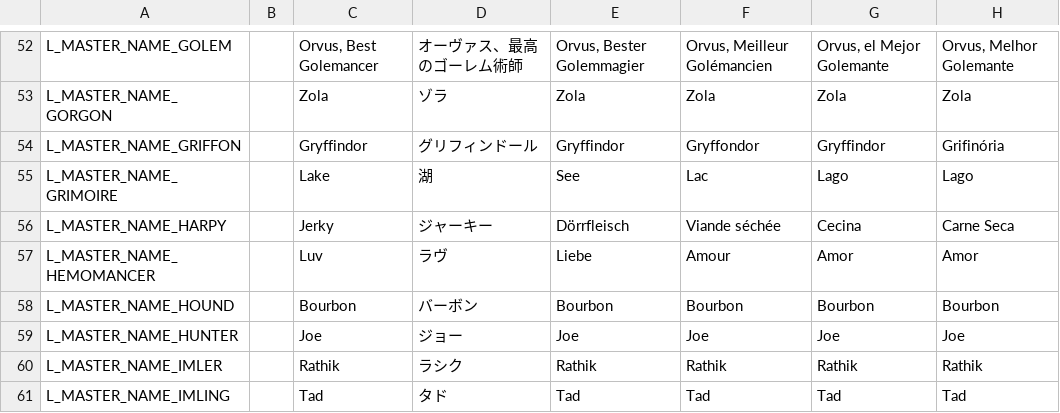
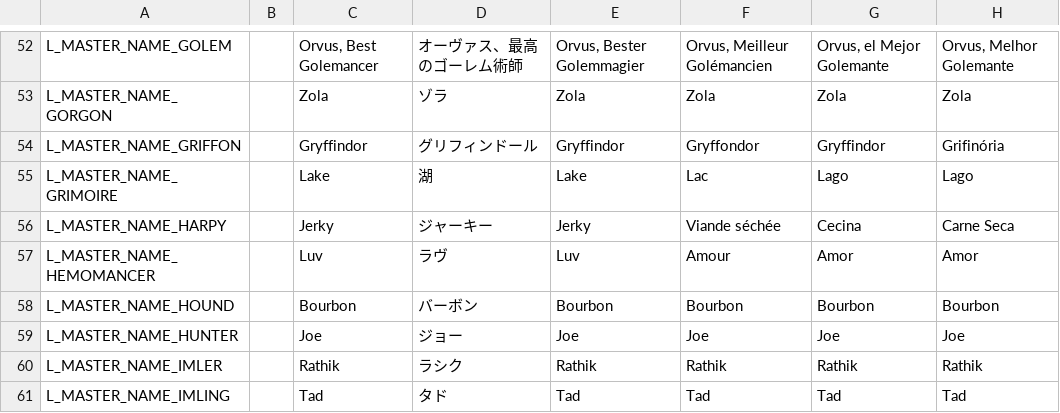
Before and after one commit to DeytonIdaho/Siralim-Ultimate-Deutsch, a CSV file: masters.csv, drawn as a sheet; only a part is shown, gaps mark what is left out; the diff covers the shown part only; the diff names each change by its address in the sheet, - before the commit and + after, or states it on an @@ line.

```diff
--- a/masters.csv
+++ b/masters.csv
-E55: See
+E55: Lake
-E56: Dörrfleisch
+E56: Jerky
-E57: Liebe
+E57: Luv
```
Also changed, not shown: 17 edited cells elsewhere in this file, 3 other files.
